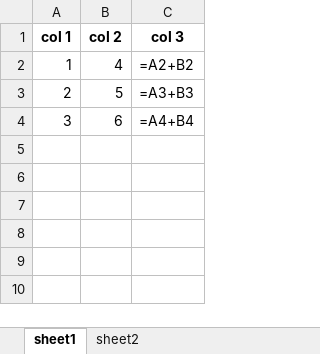
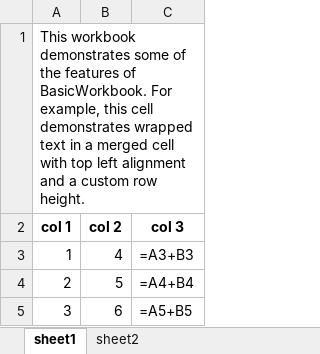
Before and after one commit to slugrustle/office_open_xml, an Excel workbook: BasicWorkbook/test1.xlsx, sheet sheet1, drawn as a sheet; values as stored, in another font and other column widths than the file's, no borders; formulas without a stored value are shown as written; addresses are those after the commit; the diff names each change by its address in the sheet, - before the commit and + after, or states it on an @@ line.

Commit message:
Adding custom row heights.
Adding custom row heights.
Using braces after if/else/else if; it's probably good practice.
Updated README.

```diff
--- a/BasicWorkbook/test1.xlsx (sheet sheet1)
+++ b/BasicWorkbook/test1.xlsx (sheet sheet1)
+row 1: This workbook demonstrates some of the features of BasicWorkbook. For example, this cell demonstrates wrapped text in a merged cell with top left alignment and a custom row height.
-C3 (col 3): =A2+B2
+C3 (col 3): =A3+B3
-C4 (col 3): =A3+B3
+C4 (col 3): =A4+B4
-C5 (col 3): =A4+B4
+C5 (col 3): =A5+B5
```
Also changed, not shown: 6 other files.
